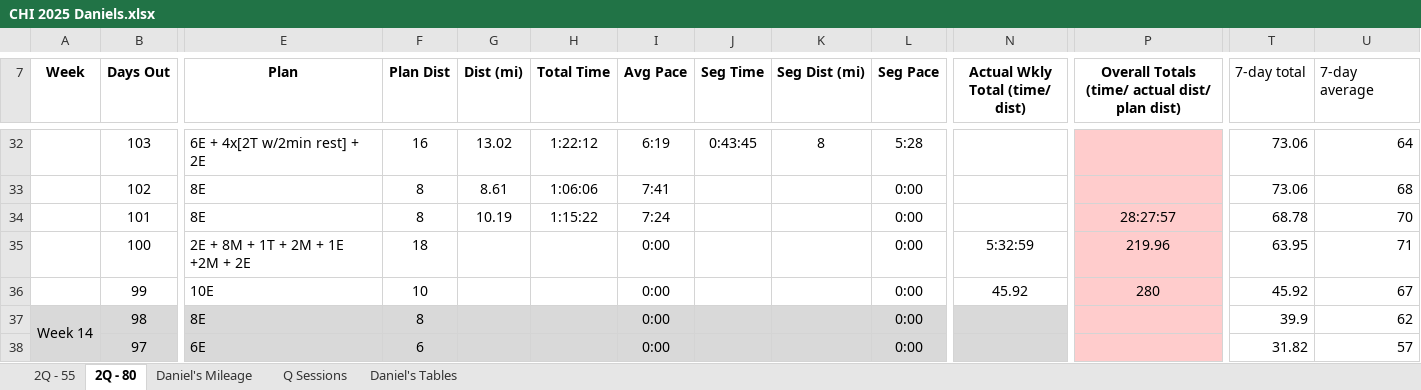
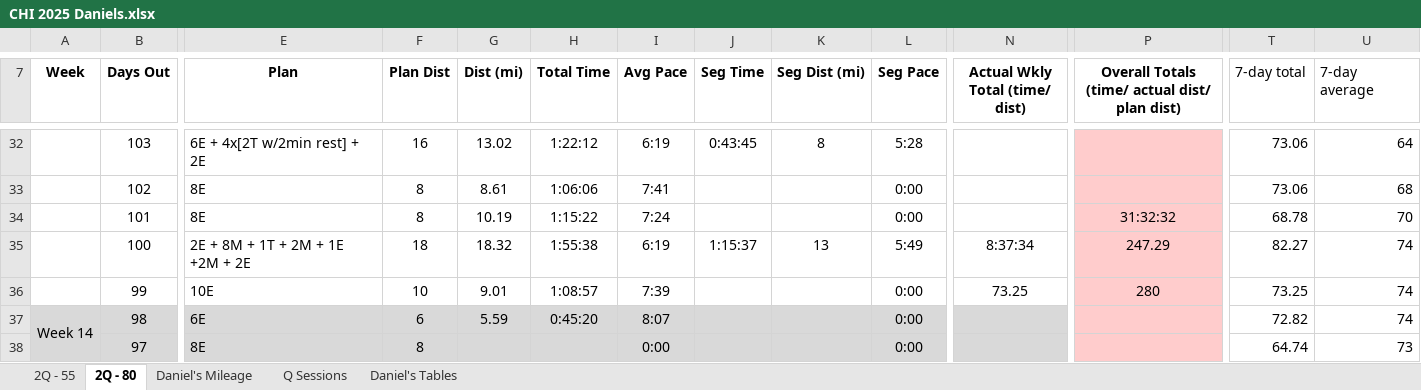
Before and after one commit to danmcgraw94/Running, an Excel workbook: TrainingPlans/CHI 2025 Daniels.xlsx, sheet 2Q - 80, drawn as a sheet; only a part is shown, gaps mark what is left out; values as stored, in another font and other column widths than the file's, no borders; the diff covers the shown part only; the diff names each change by its address in the sheet, - before the commit and + after, or states it on an @@ line.

Commit message:
update

```diff
--- a/TrainingPlans/CHI 2025 Daniels.xlsx (sheet 2Q - 80)
+++ b/TrainingPlans/CHI 2025 Daniels.xlsx (sheet 2Q - 80)
-P34: 28:27:57
+P34: 31:32:32
-G35 (Dist (mi)): (empty)
+G35 (Dist (mi)): 18.32
-H35 (Total Time): (empty)
+H35 (Total Time): 1:55:38
-I35 (Avg Pace): 0:00
+I35 (Avg Pace): 6:19
-J35 (Seg Time): (empty)
+J35 (Seg Time): 1:15:37
-K35 (Seg Dist (mi)): (empty)
+K35 (Seg Dist (mi)): 13
-L35 (Seg Pace): 0:00
+L35 (Seg Pace): 5:49
-N35 (Actual Wkly Total (time/ dist)): 5:32:59
+N35 (Actual Wkly Total (time/ dist)): 8:37:34
-P35: 219.96
+P35: 247.29
-T35 (7-day total): 63.95
+T35 (7-day total): 82.27
-U35 (7-day average): 71
+U35 (7-day average): 74
-G36 (Dist (mi)): (empty)
+G36 (Dist (mi)): 9.01
-H36 (Total Time): (empty)
+H36 (Total Time): 1:08:57
-I36 (Avg Pace): 0:00
+I36 (Avg Pace): 7:39
-N36 (Actual Wkly Total (time/ dist)): 45.92
+N36 (Actual Wkly Total (time/ dist)): 73.25
-T36 (7-day total): 45.92
+T36 (7-day total): 73.25
-U36 (7-day average): 67
+U36 (7-day average): 74
-E37 (Plan): 8E
+E37 (Plan): 6E
-F37 (Plan Dist): 8
+F37 (Plan Dist): 6
-G37 (Dist (mi)): (empty)
+G37 (Dist (mi)): 5.59
-H37 (Total Time): (empty)
+H37 (Total Time): 0:45:20
-I37 (Avg Pace): 0:00
+I37 (Avg Pace): 8:07
-T37 (7-day total): 39.9
+T37 (7-day total): 72.82
-U37 (7-day average): 62
+U37 (7-day average): 74
-E38 (Plan): 6E
+E38 (Plan): 8E
-F38 (Plan Dist): 6
+F38 (Plan Dist): 8
-T38 (7-day total): 31.82
+T38 (7-day total): 64.74
-U38 (7-day average): 57
+U38 (7-day average): 73
```
Also changed, not shown: 67 edited cells elsewhere in this sheet, sheet Daniel's Mileage, charts or pictures.
